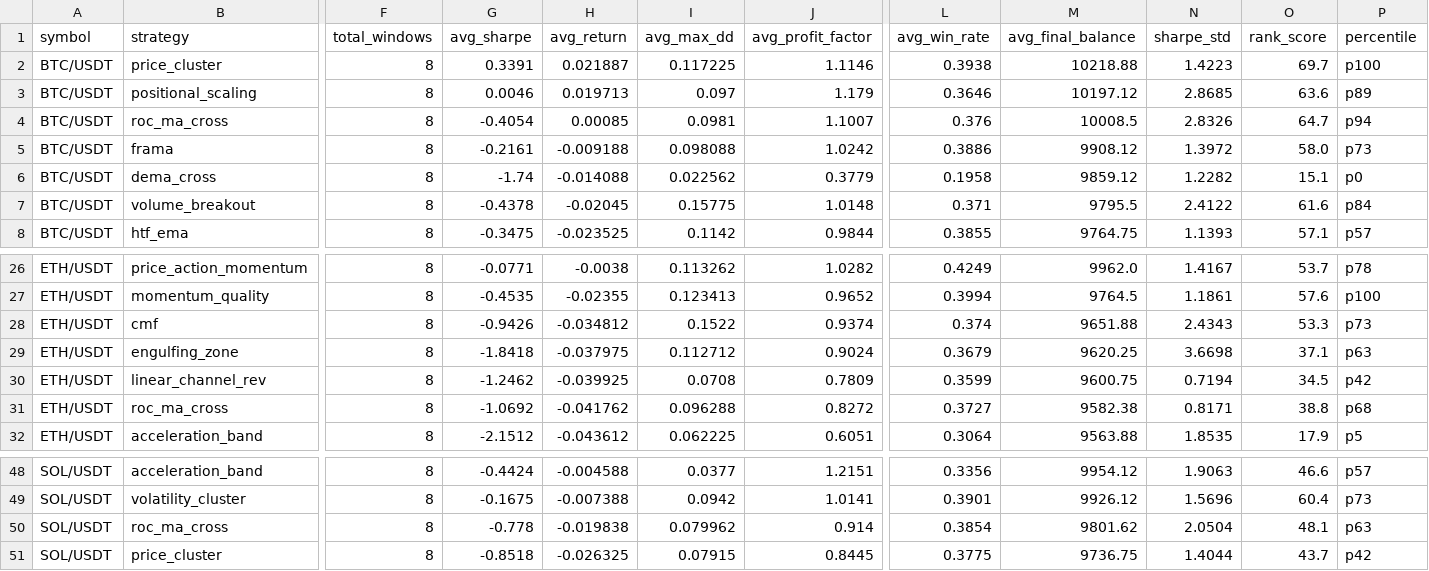
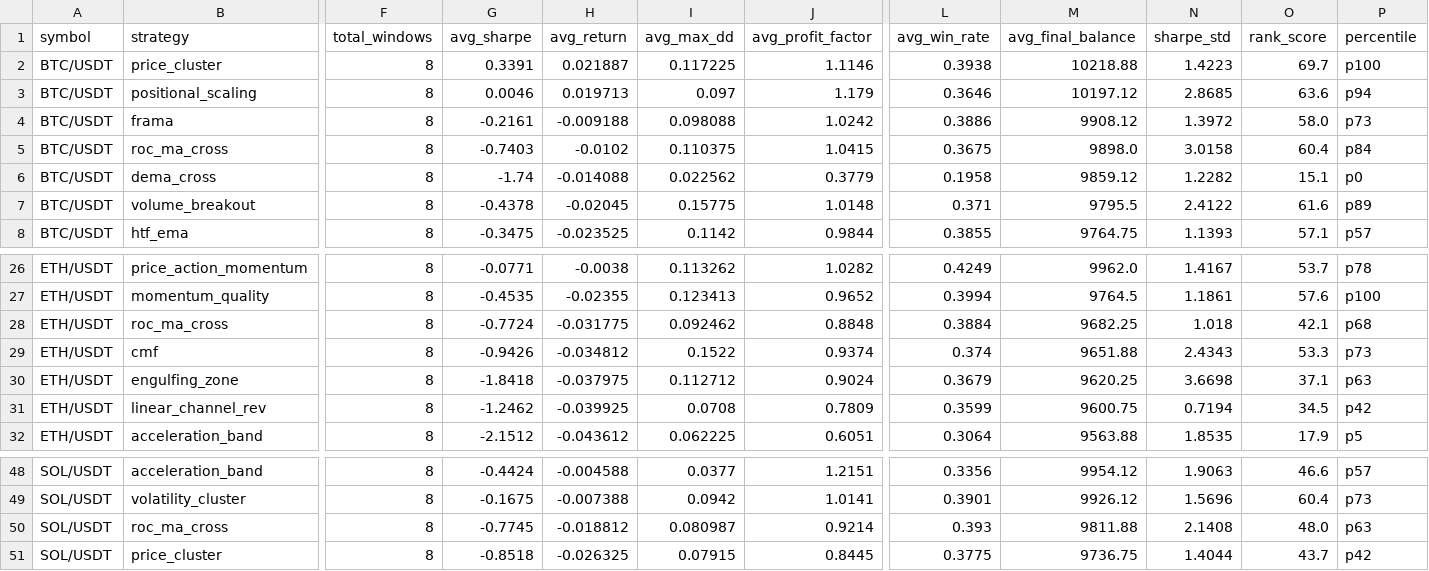
Before and after one commit to tjgus108/Trading, a CSV file: .claude-state/PAPER_SIMULATION_RESULTS.csv, drawn as a sheet; only a part is shown, gaps mark what is left out; removed rows and columns are numbered as before the commit, all else as after; rows hold the shown columns only; the diff names each change by its address in the sheet, - before the commit and + after, or states it on an @@ line.

```diff
--- a/.claude-state/PAPER_SIMULATION_RESULTS.csv
+++ b/.claude-state/PAPER_SIMULATION_RESULTS.csv
-P3 (percentile): p89
+P3 (percentile): p94
-row 4: BTC/USDT | roc_ma_cross | 8 | -0.4054 | 0.00085 | 0.0981 | 1.1007 | 0.376 | 10008.5 | 2.8326 | 64.7 | p94
+row 5: BTC/USDT | roc_ma_cross | 8 | -0.7403 | -0.0102 | 0.110375 | 1.0415 | 0.3675 | 9898.0 | 3.0158 | 60.4 | p84
-P7 (percentile): p84
+P7 (percentile): p89
+row 28: ETH/USDT | roc_ma_cross | 8 | -0.7724 | -0.031775 | 0.092462 | 0.8848 | 0.3884 | 9682.25 | 1.018 | 42.1 | p68
-row 31: ETH/USDT | roc_ma_cross | 8 | -1.0692 | -0.041762 | 0.096288 | 0.8272 | 0.3727 | 9582.38 | 0.8171 | 38.8 | p68
-G50 (avg_sharpe): -0.778
+G50 (avg_sharpe): -0.7745
-H50 (avg_return): -0.019838
+H50 (avg_return): -0.018812
-I50 (avg_max_dd): 0.079962
+I50 (avg_max_dd): 0.080987
-J50 (avg_profit_factor): 0.914
+J50 (avg_profit_factor): 0.9214
-L50 (avg_win_rate): 0.3854
+L50 (avg_win_rate): 0.393
-M50 (avg_final_balance): 9801.62
+M50 (avg_final_balance): 9811.88
-N50 (sharpe_std): 2.0504
+N50 (sharpe_std): 2.1408
-O50 (rank_score): 48.1
+O50 (rank_score): 48.0
```
Also changed, not shown: 2 other files.
